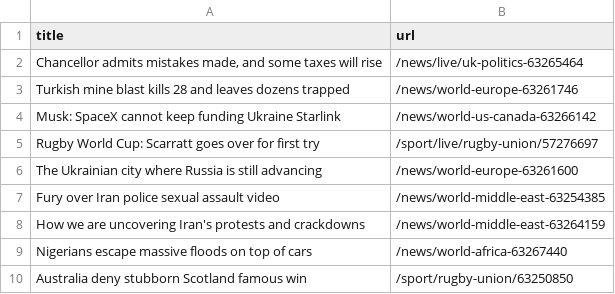
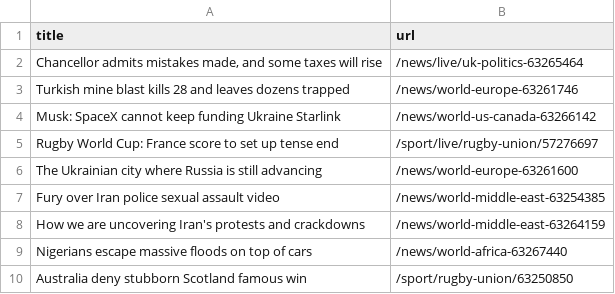
Before and after one commit to amanda-chn/automatic-scraper-bbc, a CSV file: bbc.csv, drawn as a sheet; only a part is shown.

```diff
--- a/bbc.csv
+++ b/bbc.csv
@@ -4,3 +4,3 @@ Turkish mine blast kills 28 and leaves dozens trapped,/news/world-europe-6326174
 Musk: SpaceX cannot keep funding Ukraine Starlink,/news/world-us-canada-63266142
-Rugby World Cup: Scarratt goes over for first try,/sport/live/rugby-union/57276697
+Rugby World Cup: France score to set up tense end,/sport/live/rugby-union/57276697
 The Ukrainian city where Russia is still advancing,/news/world-europe-63261600
```
